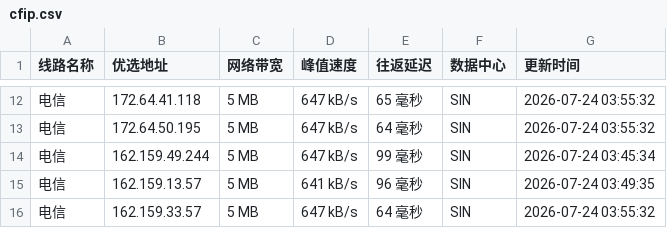
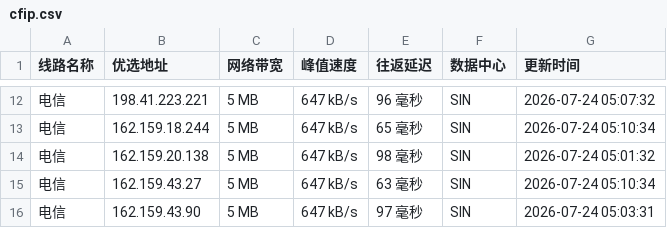
Before and after one commit to weizhe940605/cfipv4db, a CSV file: cfip.csv, drawn as a sheet; only a part is shown, gaps mark what is left out; the diff covers the shown part only.

```diff
--- a/cfip.csv
+++ b/cfip.csv
@@ -12,5 +12,5 @@
-电信,172.64.41.118,5 MB,647 kB/s,65 毫秒,SIN,2026-07-24 03:55:32
-电信,172.64.50.195,5 MB,647 kB/s,64 毫秒,SIN,2026-07-24 03:55:32
-电信,162.159.49.244,5 MB,647 kB/s,99 毫秒,SIN,2026-07-24 03:45:34
-电信,162.159.13.57,5 MB,641 kB/s,96 毫秒,SIN,2026-07-24 03:49:35
-电信,162.159.33.57,5 MB,647 kB/s,64 毫秒,SIN,2026-07-24 03:55:32
+电信,198.41.223.221,5 MB,647 kB/s,96 毫秒,SIN,2026-07-24 05:07:32
+电信,162.159.18.244,5 MB,647 kB/s,65 毫秒,SIN,2026-07-24 05:10:34
+电信,162.159.20.138,5 MB,647 kB/s,98 毫秒,SIN,2026-07-24 05:01:32
+电信,162.159.43.27,5 MB,647 kB/s,63 毫秒,SIN,2026-07-24 05:10:34
+电信,162.159.43.90,5 MB,647 kB/s,97 毫秒,SIN,2026-07-24 05:03:31
```
Also changed, not shown: 1 added row, 1 removed row and 32 edited cells elsewhere in this file, 1 other file.
